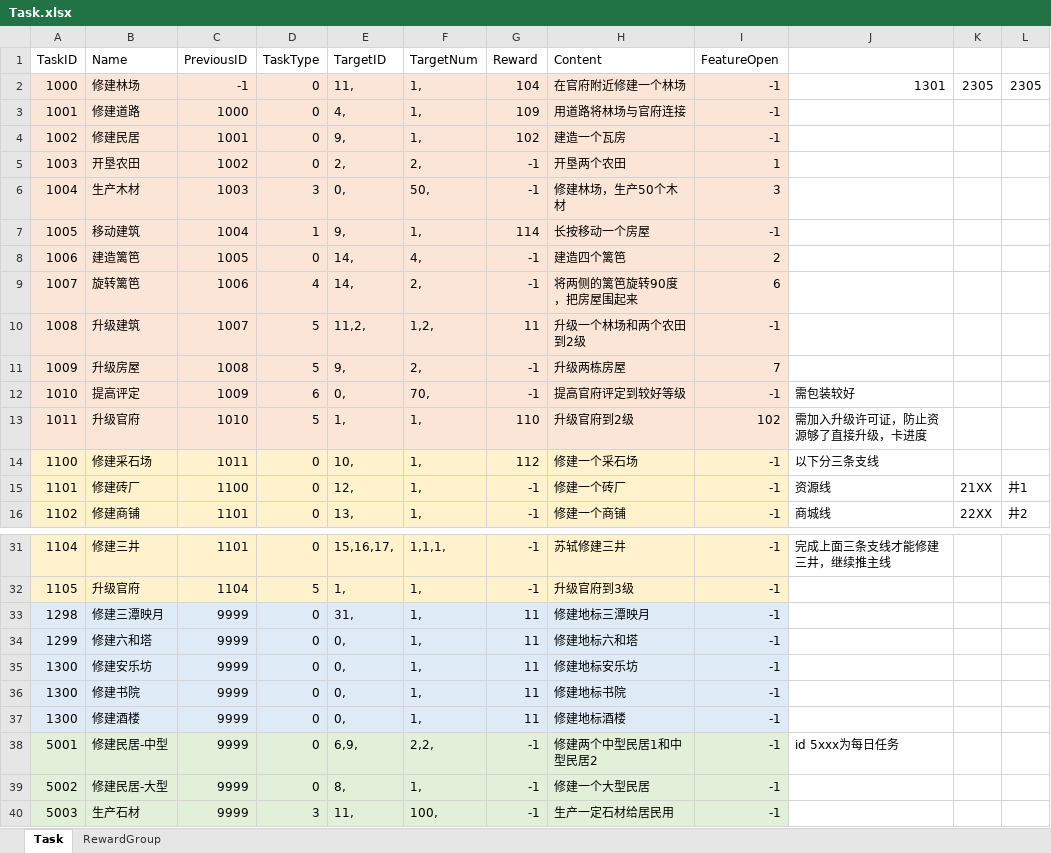
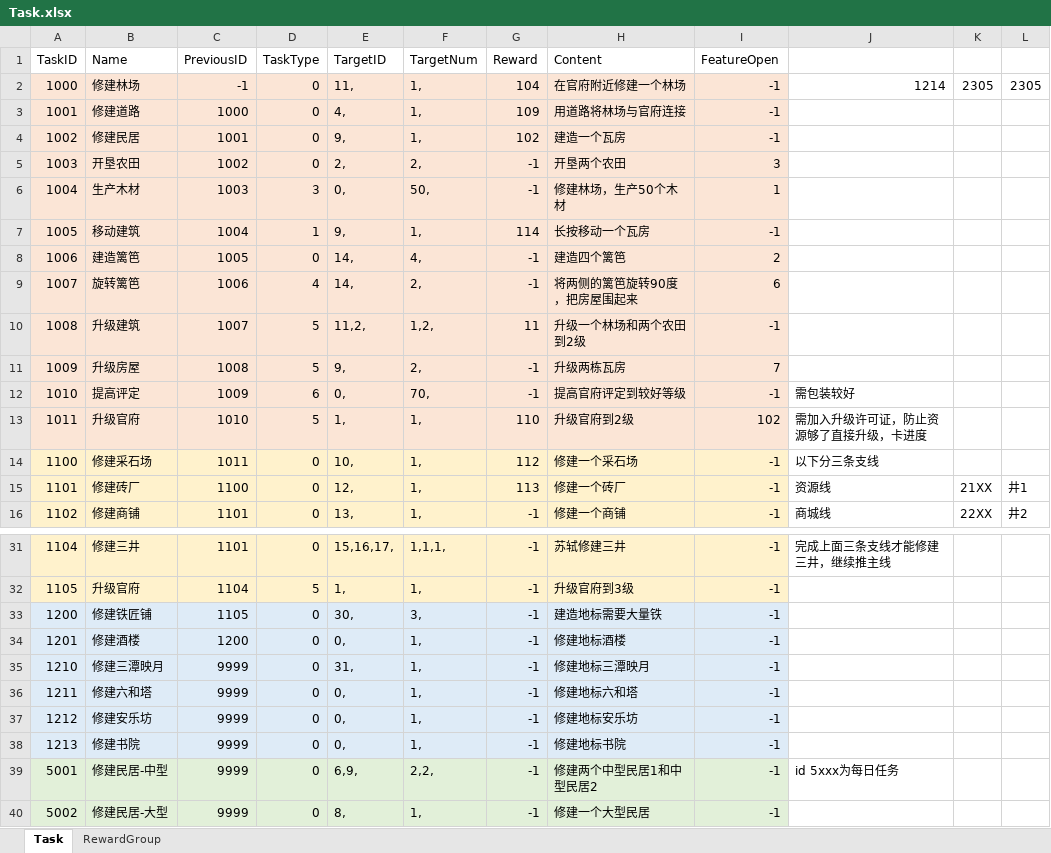
Before and after one commit to syc0521/SimulationGame, an Excel workbook: Assets/Configs/RawTable/Task.xlsx, sheet Task, drawn as a sheet; only a part is shown, gaps mark what is left out; the shorter side is filled out with more unchanged rows; values as stored, in another font and other column widths than the file's, no borders; table styles not drawn; removed rows and columns are numbered as before the commit, all else as after; the diff names each change by its address in the sheet, - before the commit and + after, or states it on an @@ line.

```diff
--- a/Assets/Configs/RawTable/Task.xlsx (sheet Task)
+++ b/Assets/Configs/RawTable/Task.xlsx (sheet Task)
-J2: 1301
+J2: 1214
-I5 (FeatureOpen): 1
+I5 (FeatureOpen): 3
-I6 (FeatureOpen): 3
+I6 (FeatureOpen): 1
-H7 (Content): 长按移动一个房屋
+H7 (Content): 长按移动一个瓦房
-H11 (Content): 升级两栋房屋
+H11 (Content): 升级两栋瓦房
-G15 (Reward): -1
+G15 (Reward): 113
+row 33: 1200 | 修建铁匠铺 | 1105 | 0 | 30, | 3, | -1 | 建造地标需要大量铁 | -1
+row 34: 1201 | 修建酒楼 | 1200 | 0 | 0, | 1, | -1 | 修建地标酒楼 | -1
-A35 (TaskID): 1298
+A35 (TaskID): 1210
-G35:G38 (Reward): 11
+G35:G38 (Reward): -1
-A36 (TaskID): 1299
+A36 (TaskID): 1211
-A37 (TaskID): 1300
+A37 (TaskID): 1212
-A38 (TaskID): 1300
+A38 (TaskID): 1213
-row 37: 1300 | 修建酒楼 | 9999 | 0 | 0, | 1, | 11 | 修建地标酒楼 | -1
```
Also changed, not shown: Assets/Configs/RawTable/BuildingTable.xlsx, 48 other files.
